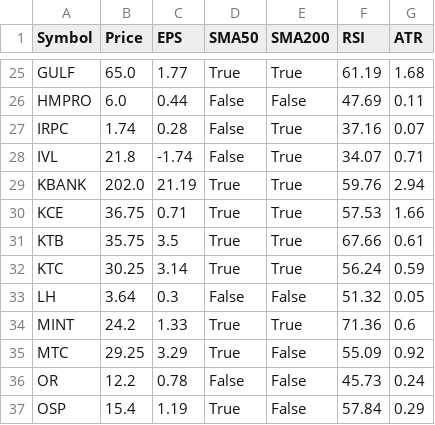
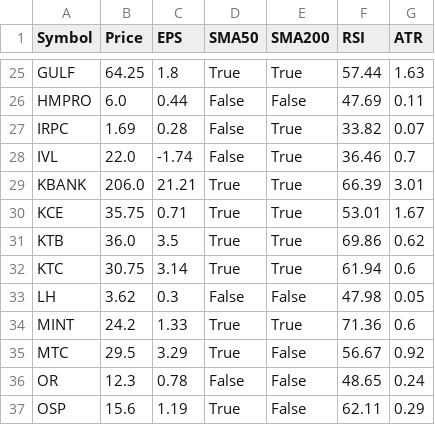
Before and after one commit to dcce-dccre/thai-stock-scanner, a CSV file: data.csv, drawn as a sheet; only a part is shown, gaps mark what is left out; the diff covers the shown part only; the diff names each change by its address in the sheet, - before the commit and + after, or states it on an @@ line.

```diff
--- a/data.csv
+++ b/data.csv
-B25 (Price): 65.0
+B25 (Price): 64.25
-C25 (EPS): 1.77
+C25 (EPS): 1.8
-F25 (RSI): 61.19
+F25 (RSI): 57.44
-G25 (ATR): 1.68
+G25 (ATR): 1.63
-B27 (Price): 1.74
+B27 (Price): 1.69
-F27 (RSI): 37.16
+F27 (RSI): 33.82
-B28 (Price): 21.8
+B28 (Price): 22.0
-F28 (RSI): 34.07
+F28 (RSI): 36.46
-G28 (ATR): 0.71
+G28 (ATR): 0.7
-B29 (Price): 202.0
+B29 (Price): 206.0
-C29 (EPS): 21.19
+C29 (EPS): 21.21
-F29 (RSI): 59.76
+F29 (RSI): 66.39
-G29 (ATR): 2.94
+G29 (ATR): 3.01
-B30 (Price): 36.75
+B30 (Price): 35.75
-F30 (RSI): 57.53
+F30 (RSI): 53.01
-G30 (ATR): 1.66
+G30 (ATR): 1.67
-B31 (Price): 35.75
+B31 (Price): 36.0
-F31 (RSI): 67.66
+F31 (RSI): 69.86
-G31 (ATR): 0.61
+G31 (ATR): 0.62
-B32 (Price): 30.25
+B32 (Price): 30.75
-F32 (RSI): 56.24
+F32 (RSI): 61.94
-G32 (ATR): 0.59
+G32 (ATR): 0.6
-B33 (Price): 3.64
+B33 (Price): 3.62
-F33 (RSI): 51.32
+F33 (RSI): 47.98
-B35 (Price): 29.25
+B35 (Price): 29.5
-F35 (RSI): 55.09
+F35 (RSI): 56.67
-B36 (Price): 12.2
+B36 (Price): 12.3
-F36 (RSI): 45.73
+F36 (RSI): 48.65
-B37 (Price): 15.4
+B37 (Price): 15.6
-F37 (RSI): 57.84
+F37 (RSI): 62.11
```
Also changed, not shown: 96 edited cells elsewhere in this file.
